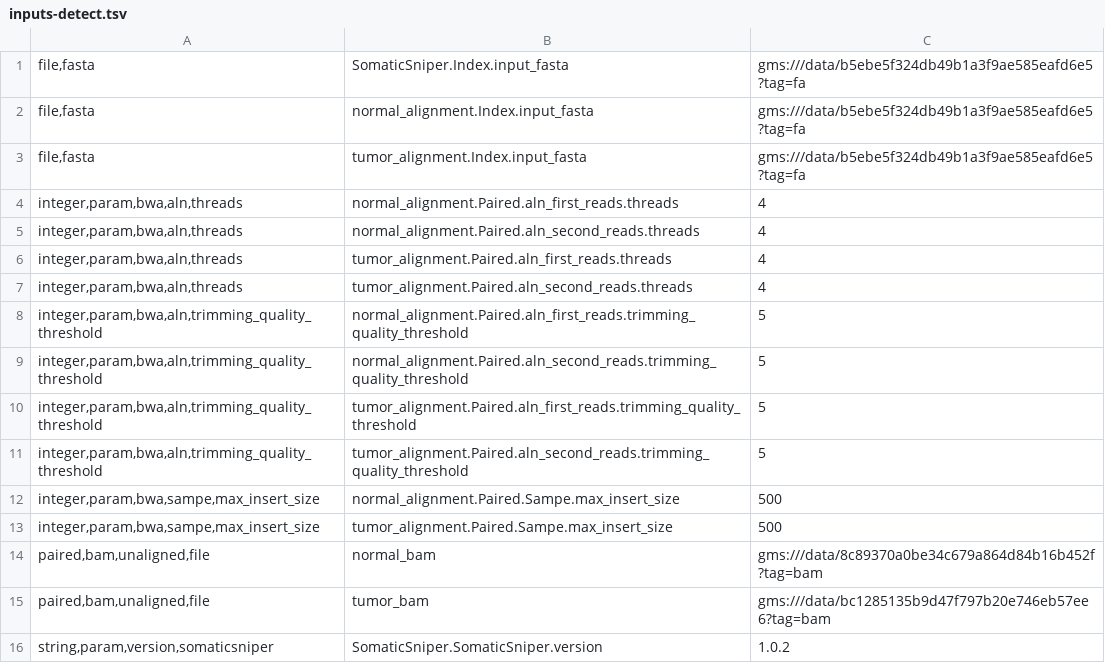
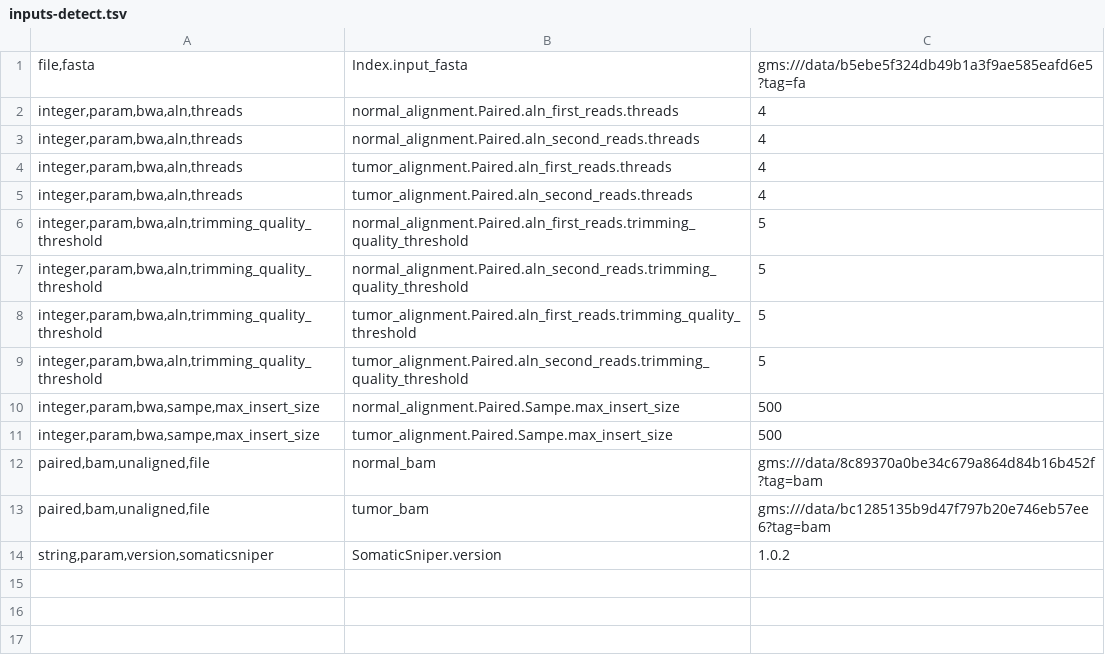
Before and after one commit to genome/rex, a TSV file: inputs-detect.tsv, drawn as a sheet.

Commit message:
extract index creation to higher gms files

```diff
--- a/inputs-detect.tsv
+++ b/inputs-detect.tsv
@@ -1,4 +1,2 @@
-file,fasta	SomaticSniper.Index.input_fasta	gms:///data/b5ebe5f324db49b1a3f9ae585eafd6e5?tag=fa
-file,fasta	normal_alignment.Index.input_fasta	gms:///data/b5ebe5f324db49b1a3f9ae585eafd6e5?tag=fa
-file,fasta	tumor_alignment.Index.input_fasta	gms:///data/b5ebe5f324db49b1a3f9ae585eafd6e5?tag=fa
+file,fasta	Index.input_fasta	gms:///data/b5ebe5f324db49b1a3f9ae585eafd6e5?tag=fa
 integer,param,bwa,aln,threads	normal_alignment.Paired.aln_first_reads.threads	4
@@ -15,2 +13,2 @@ paired,bam,unaligned,file	normal_bam	gms:///data/8c89370a0be34c679a864d84b16b452
 paired,bam,unaligned,file	tumor_bam	gms:///data/bc1285135b9d47f797b20e746eb57ee6?tag=bam
-string,param,version,somaticsniper	SomaticSniper.SomaticSniper.version	1.0.2
+string,param,version,somaticsniper	SomaticSniper.version	1.0.2
```
Also changed, not shown: 4 other files.
